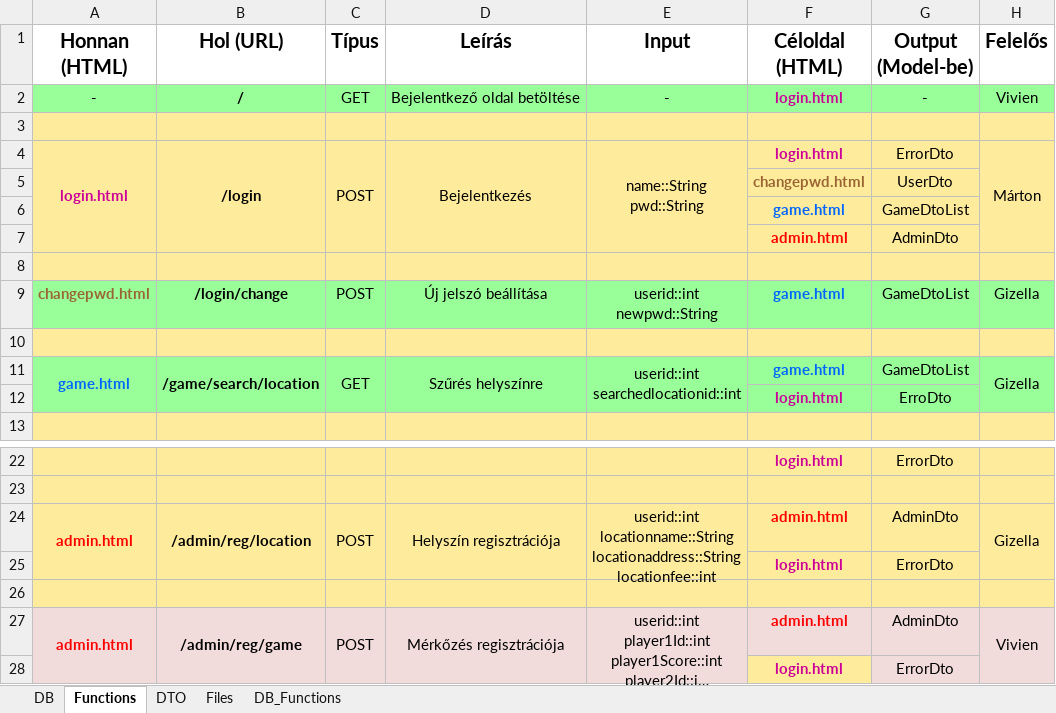
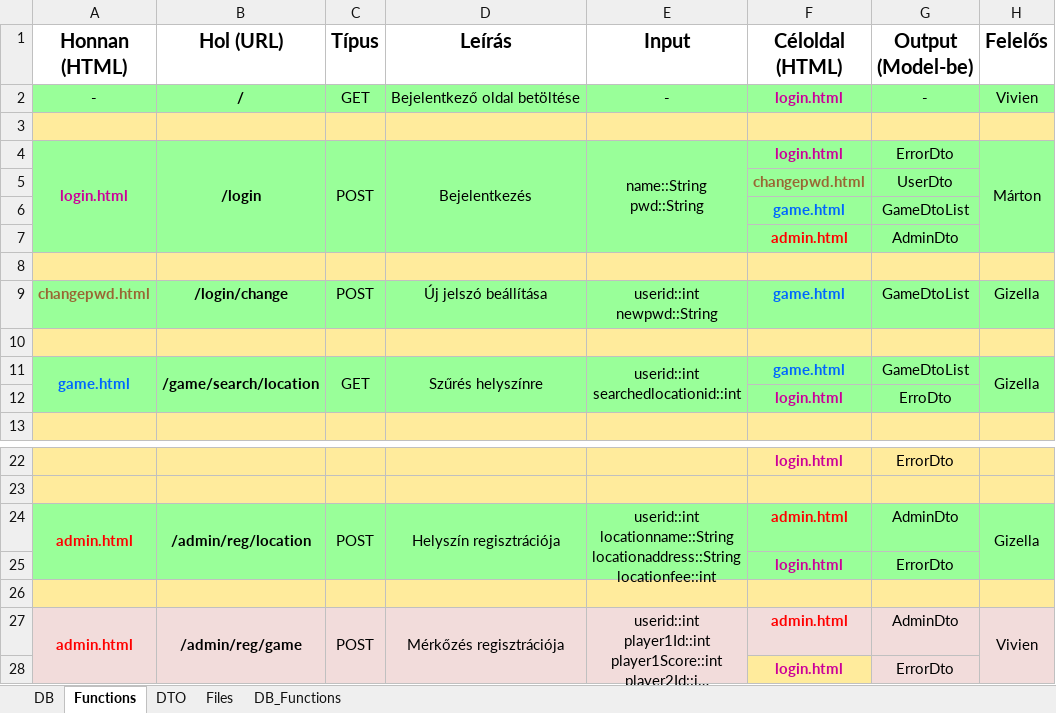
Before and after one commit to ProgramozzTeIs/jht52_squash, an Excel workbook: SquashPlanner.xlsx, sheet Functions, drawn as a sheet; only a part is shown, gaps mark what is left out; long unchanged cells end in …; values as stored, in another font and other column widths than the file's, no borders; the diff names each change by its address in the sheet, - before the commit and + after, or states it on an @@ line.

```diff
--- a/SquashPlanner.xlsx (sheet Functions)
+++ b/SquashPlanner.xlsx (sheet Functions)
-A4:H7 fill: #FFEB9C
+A4:H7 fill: #99FF99
-A24:H25 fill: #FFEB9C
+A24:H25 fill: #99FF99
```
Also changed, not shown: 4 other files.
